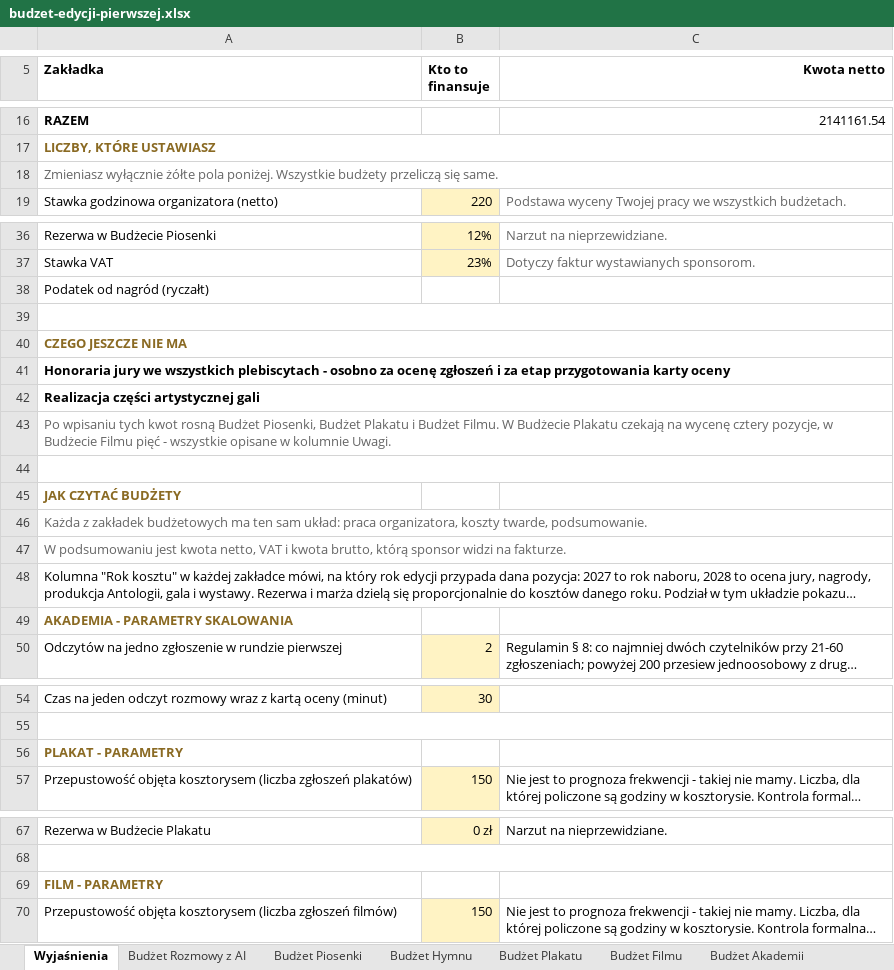
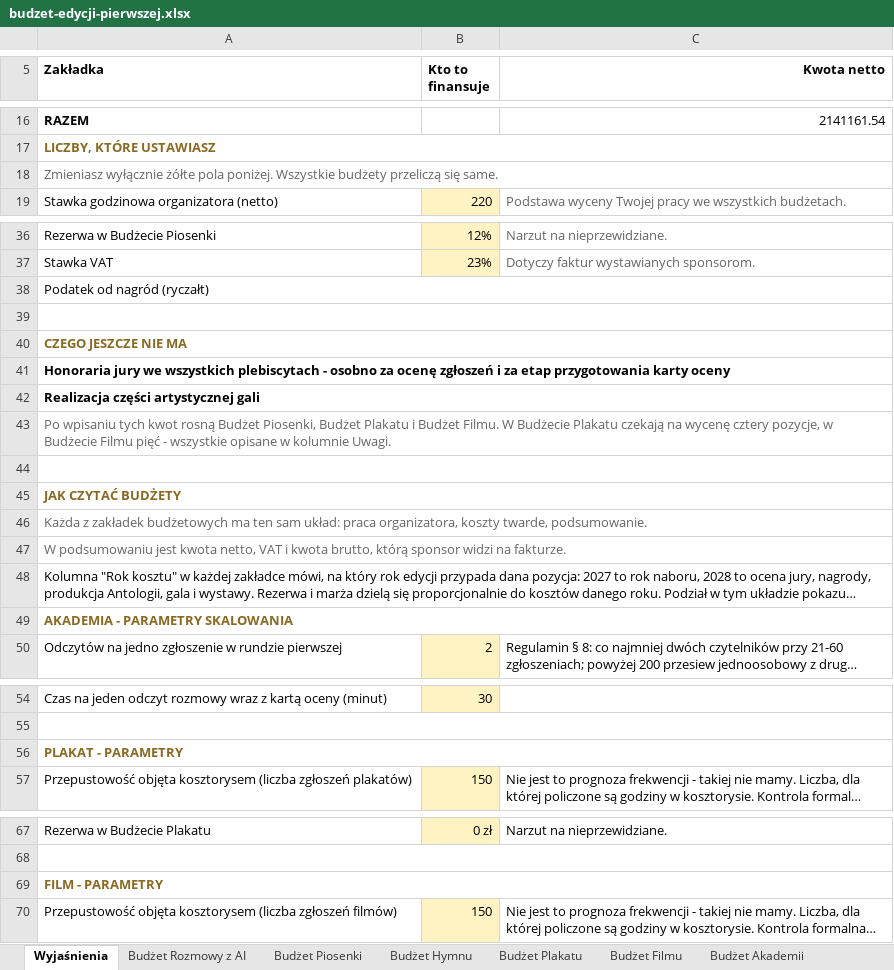
Before and after one commit to kolbinski/konstela, an Excel workbook: budzet-edycji-pierwszej.xlsx, sheet Wyjaśnienia, drawn as a sheet; only a part is shown, gaps mark what is left out; long unchanged cells end in …; values as stored, in another font and other column widths than the file's, no borders; the diff covers the shown part only; the diff names each change by its address in the sheet, - before the commit and + after, or states it on an @@ line.

```diff
--- a/budzet-edycji-pierwszej.xlsx (sheet Wyjaśnienia)
+++ b/budzet-edycji-pierwszej.xlsx (sheet Wyjaśnienia)
+A18:C18 merged
+A38:C38 merged
+A43:C43 merged
+A45:C45 merged
+A46:C46 merged
+A49:C49 merged
+A56:C56 merged
+A69:C69 merged
```
Also changed, not shown: merged cells elsewhere in this sheet, sheet Rachunek przepustowości, sheet Sufit przepustowości, sheet Budżet Hymnu, sheet Budżet Uruchomienia, sheet Budżet Filmu, sheet Budżet Plakatu, 1 more sheet, formulas that keep their value.
